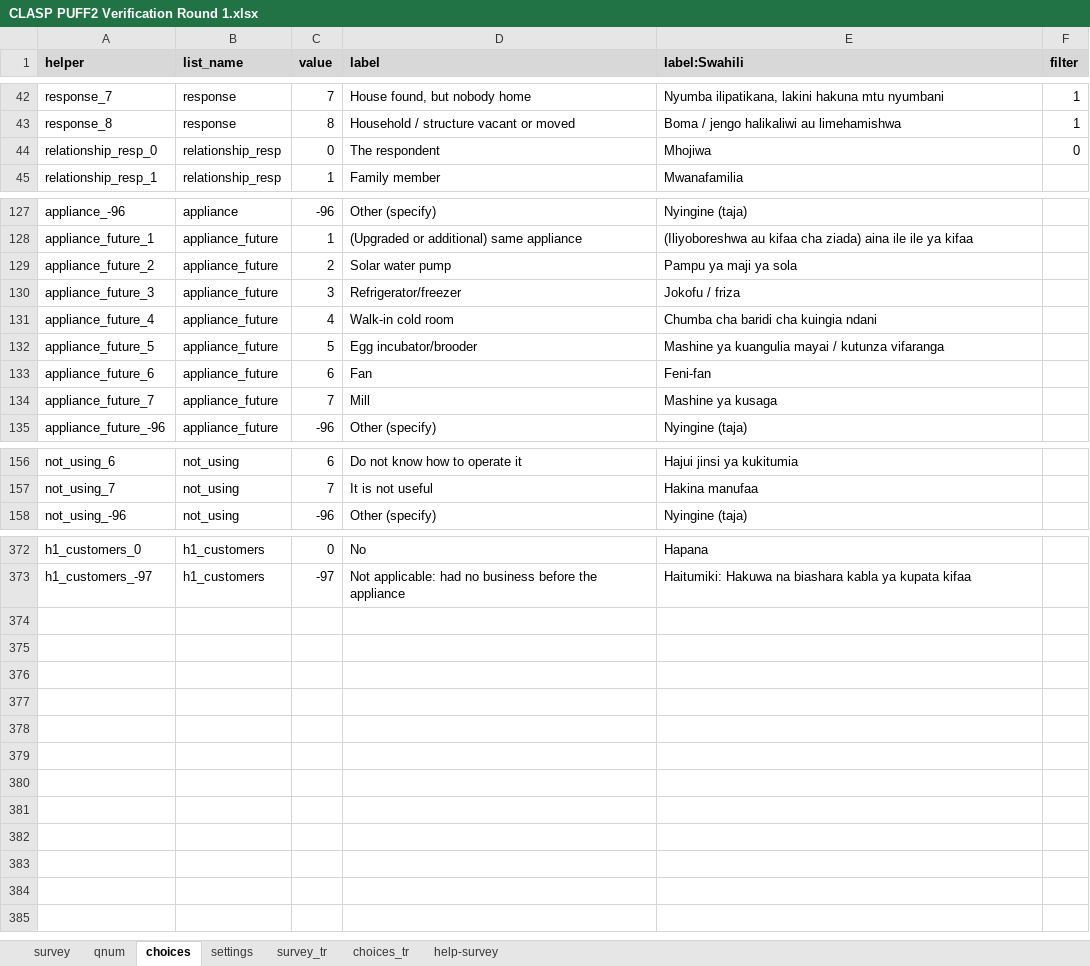
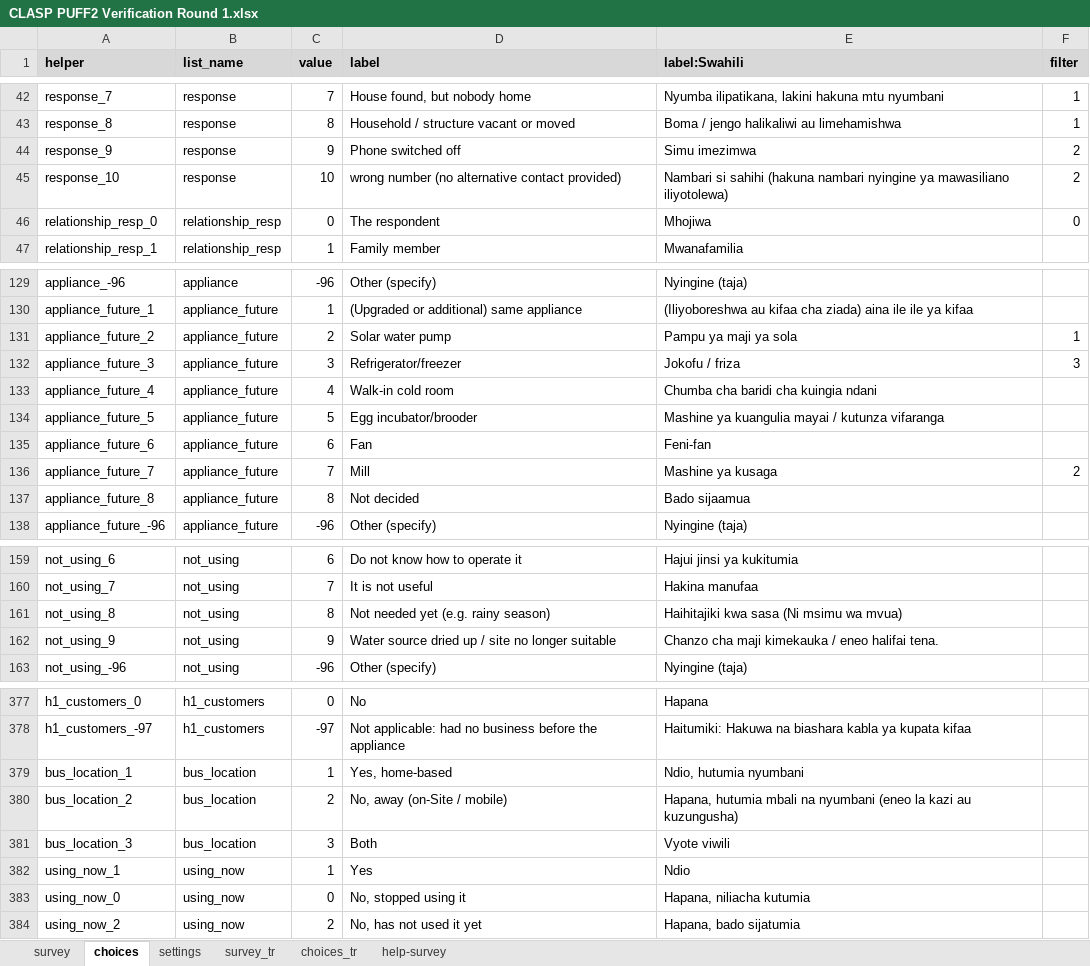
Before and after one commit to GutUrago/CLASP-PUFF-2.0-Verification-Dashboard, an Excel workbook: 1_instruments/CLASP PUFF2 Verification Round 1.xlsx, sheet choices, drawn as a sheet; only a part is shown, gaps mark what is left out; values as stored, in another font and other column widths than the file's, no borders; charts and pictures and conditional formats not drawn; addresses are those after the commit; the diff covers the shown part only; the diff names each change by its address in the sheet, - before the commit and + after, or states it on an @@ line.

Commit message:
updated based on the survey changes

```diff
--- a/1_instruments/CLASP PUFF2 Verification Round 1.xlsx (sheet choices)
+++ b/1_instruments/CLASP PUFF2 Verification Round 1.xlsx (sheet choices)
@@ sheet tab hidden: qnum @@
+row 44: response_9 | response | 9 | Phone switched off | Simu imezimwa | 2
+row 45: response_10 | response | 10 | wrong number (no alternative contact provided) | Nambari si sahihi (hakuna nambari nyingine ya mawasiliano iliyotolewa) | 2
-F131 (filter): (empty)
+F131 (filter): 1
-F132 (filter): (empty)
+F132 (filter): 3
-F136 (filter): (empty)
+F136 (filter): 2
+row 137: appliance_future_8 | appliance_future | 8 | Not decided | Bado sijaamua
+row 161: not_using_8 | not_using | 8 | Not needed yet (e.g. rainy season) | Haihitajiki kwa sasa (Ni msimu wa mvua)
+row 162: not_using_9 | not_using | 9 | Water source dried up / site no longer suitable | Chanzo cha maji kimekauka / eneo halifai tena.
+row 379: bus_location_1 | bus_location | 1 | Yes, home-based | Ndio, hutumia nyumbani
+row 380: bus_location_2 | bus_location | 2 | No, away (on-Site / mobile) | Hapana, hutumia mbali na nyumbani (eneo la kazi au kuzungusha)
+row 381: bus_location_3 | bus_location | 3 | Both | Vyote viwili
+row 382: using_now_1 | using_now | 1 | Yes | Ndio
+row 383: using_now_0 | using_now | 0 | No, stopped using it | Hapana, niliacha kutumia
+row 384: using_now_2 | using_now | 2 | No, has not used it yet | Hapana, bado sijatumia
```
Also changed, not shown: 3 edited cells elsewhere in this sheet, sheet survey_tr, sheet choices_tr, sheet survey, sheet settings, formulas that keep their value, 7 other files.
